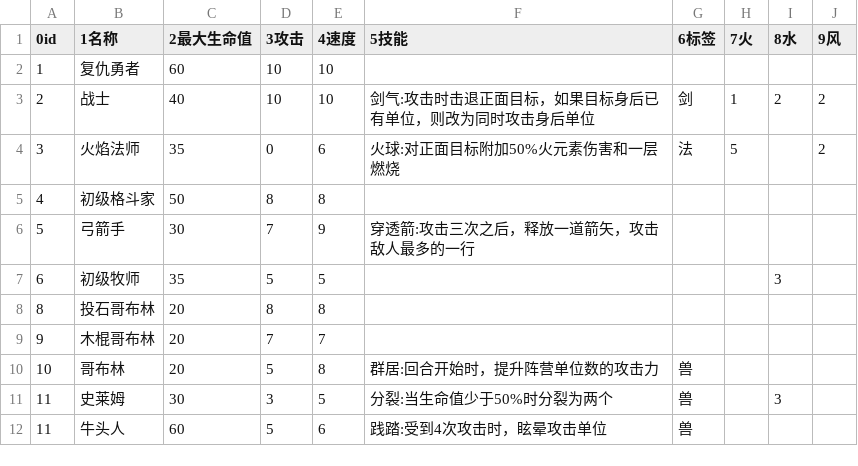
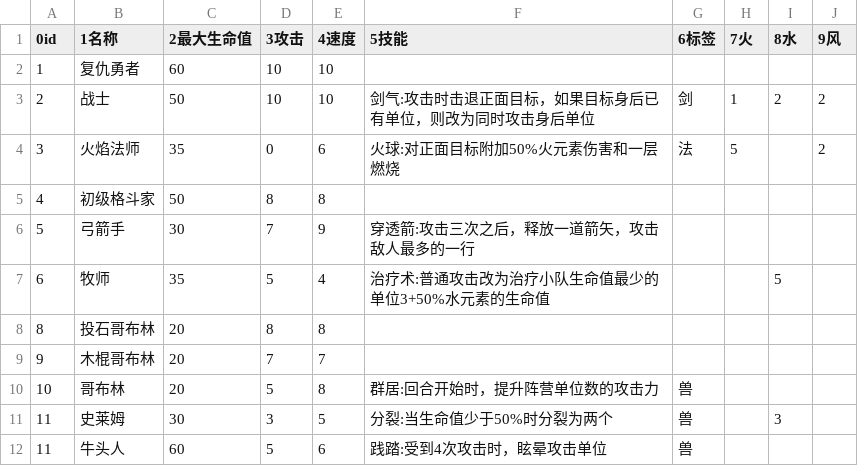
Before and after one commit to 15008346321/The-Avenging-Hero, a CSV file: Assets/Resources/Configs/Units/Units.csv, drawn as a sheet; only a part is shown; the diff names each change by its address in the sheet, - before the commit and + after, or states it on an @@ line.

```diff
--- a/Assets/Resources/Configs/Units/Units.csv
+++ b/Assets/Resources/Configs/Units/Units.csv
-C3 (2最大生命值): 40
+C3 (2最大生命值): 50
-B7 (1名称): 初级牧师
+B7 (1名称): 牧师
-E7 (4速度): 5
+E7 (4速度): 4
-F7 (5技能): (empty)
+F7 (5技能): 治疗术:普通攻击改为治疗小队生命值最少的单位3+50%水元素的生命值
-I7 (8水): 3
+I7 (8水): 5
```
Also changed, not shown: 20 other files.
